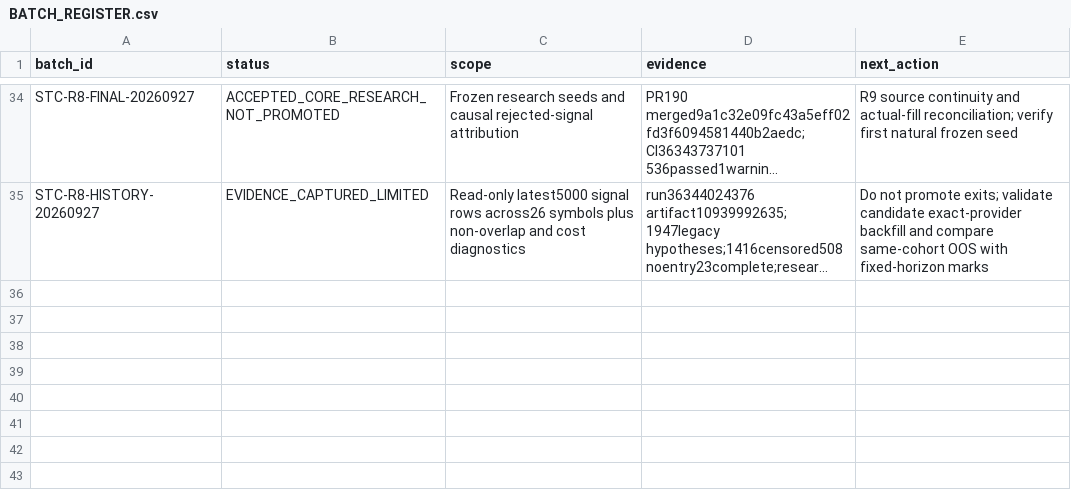
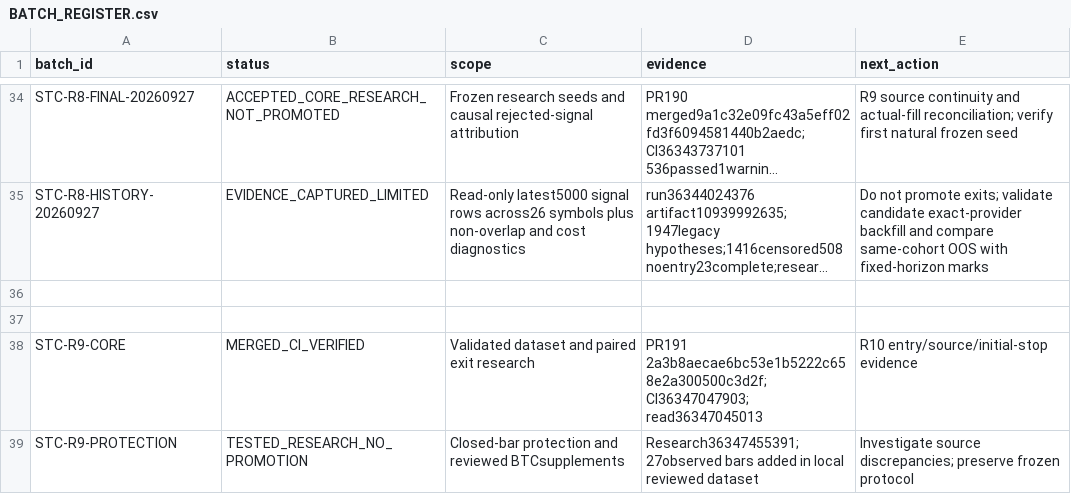
Before and after one commit to engmeldkroury-pixel/stc-competition-engine, a CSV file: BATCH_REGISTER.csv, drawn as a sheet; only a part is shown, gaps mark what is left out; long unchanged cells end in …; the diff names each change by its address in the sheet, - before the commit and + after, or states it on an @@ line.

```diff
--- a/BATCH_REGISTER.csv
+++ b/BATCH_REGISTER.csv
+row 36: (empty)
+row 37: (empty)
+row 38: STC-R9-CORE | MERGED_CI_VERIFIED | Validated dataset and paired exit research | PR191 2a3b8aecae6bc53e1b5222c658e2a300500c3d2f; CI36347047903; read36347045013 | R10 entry/source/initial-stop evidence
+row 39: STC-R9-PROTECTION | TESTED_RESEARCH_NO_PROMOTION | Closed-bar protection and reviewed BTCsupplements | Research36347455391; 27observed bars added in local reviewed dataset | Investigate source discrepancies; preserve frozen protocol
```
Also changed, not shown: RISK_REGISTER.csv, TEST_REGISTER.csv, 7 other files.
